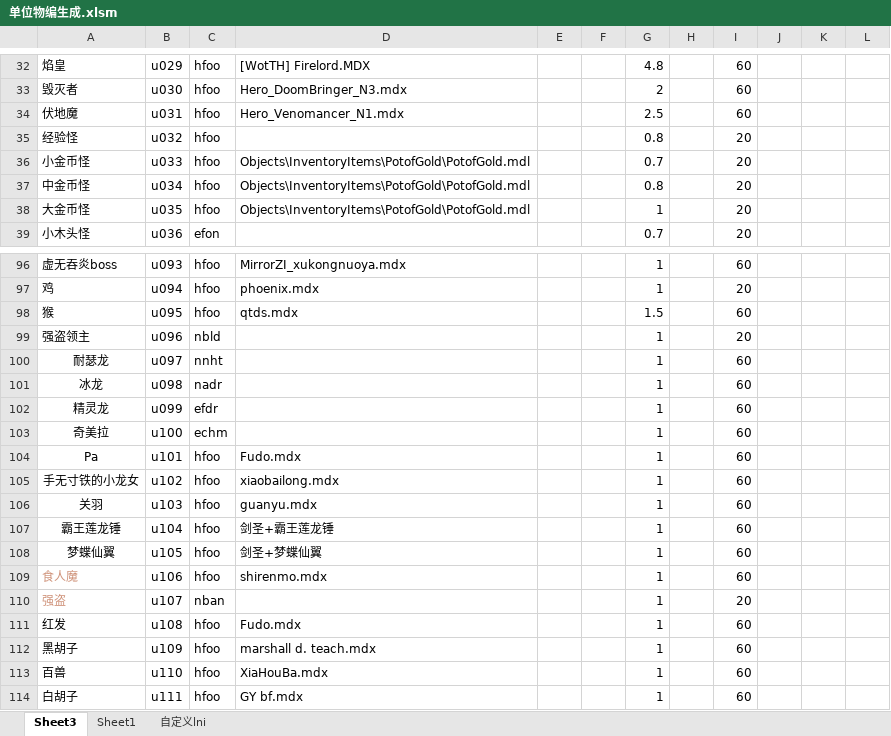
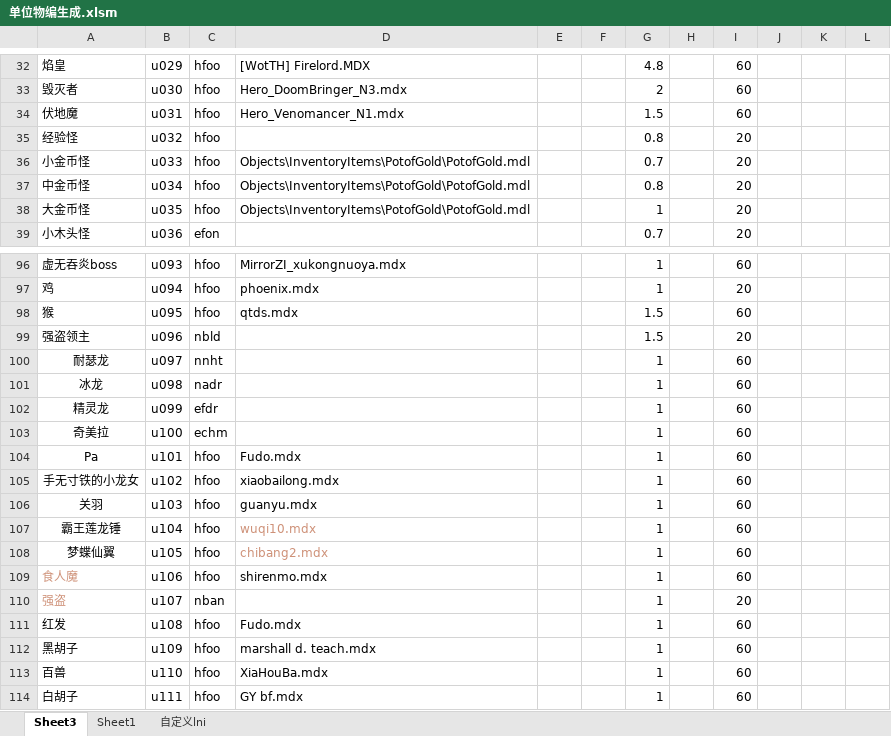
Before and after one commit to jeffworkflow/muban_defence, an Excel workbook: map/table/单位物编生成.xlsm, sheet Sheet3, drawn as a sheet; only a part is shown, gaps mark what is left out; values as stored, in another font and other column widths than the file's, no borders; charts and pictures and conditional formats not drawn; the diff names each change by its address in the sheet, - before the commit and + after, or states it on an @@ line.

```diff
--- a/map/table/单位物编生成.xlsm (sheet Sheet3)
+++ b/map/table/单位物编生成.xlsm (sheet Sheet3)
-G34: 2.5
+G34: 1.5
-G99: 1
+G99: 1.5
-D107: 剑圣+霸王莲龙锤
+D107: wuqi10.mdx
-D107:D108 text colour: black
+D107:D108 text colour: #CE9178
-D108: 剑圣+梦蝶仙翼
+D108: chibang2.mdx
```
Also changed, not shown: sheet 自定义lni, 38 other files.
